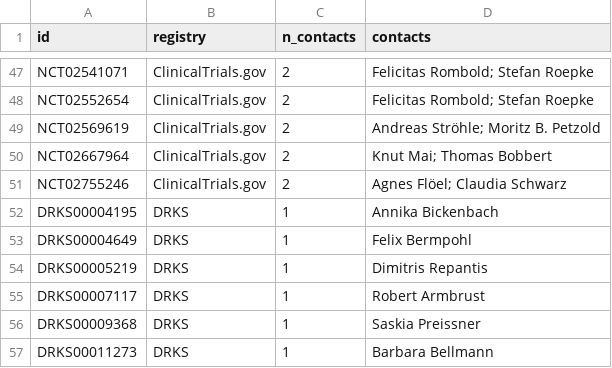
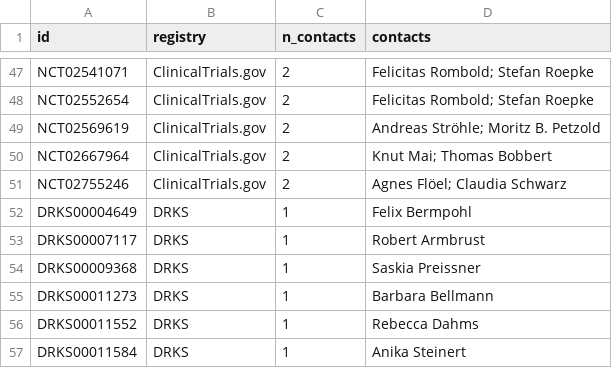
Before and after one commit to quest-bih/tv-ct-transparency, a CSV file: data/processed/charite-contacts-per-trial.csv, drawn as a sheet; only a part is shown, gaps mark what is left out; the shorter side is filled out with more unchanged rows; the diff names each change by its address in the sheet, - before the commit and + after, or states it on an @@ line.

```diff
--- a/data/processed/charite-contacts-per-trial.csv
+++ b/data/processed/charite-contacts-per-trial.csv
-row 52: DRKS00004195 | DRKS | 1 | Annika Bickenbach
-row 54: DRKS00005219 | DRKS | 1 | Dimitris Repantis
```
Also changed, not shown: data/processed/charite-contacts-per-trialist.csv, data/processed/charite-contacts.csv, 8 other files.
